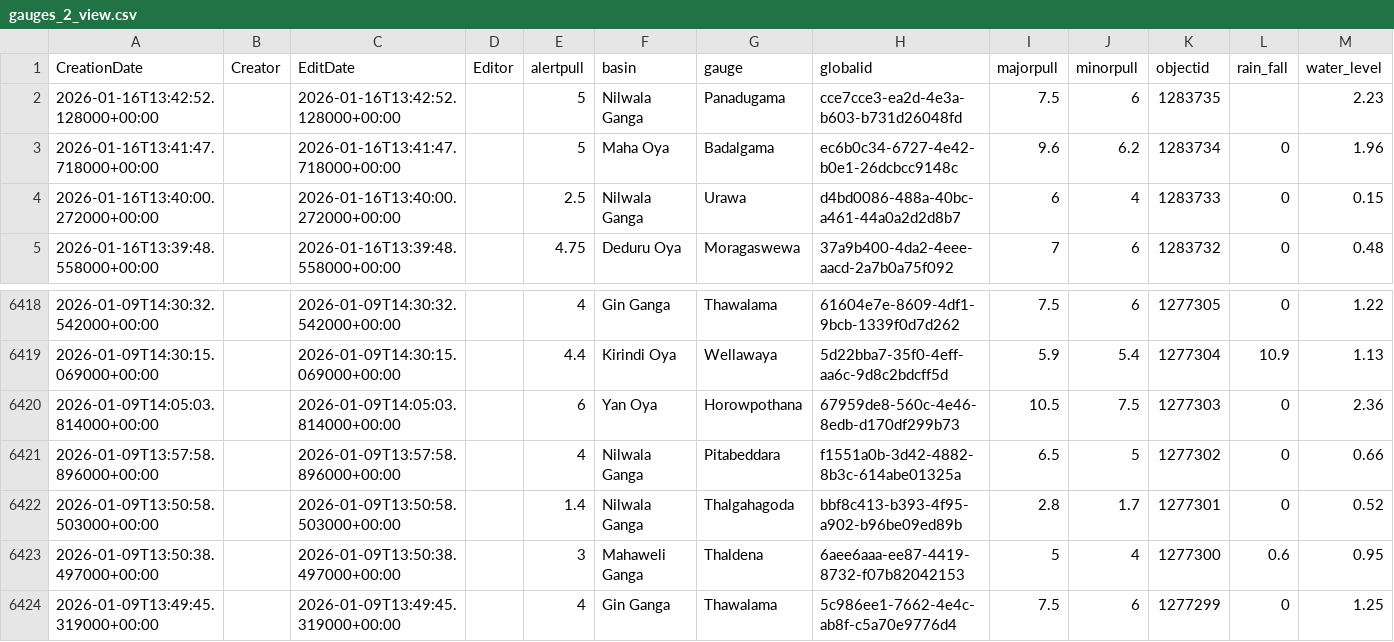
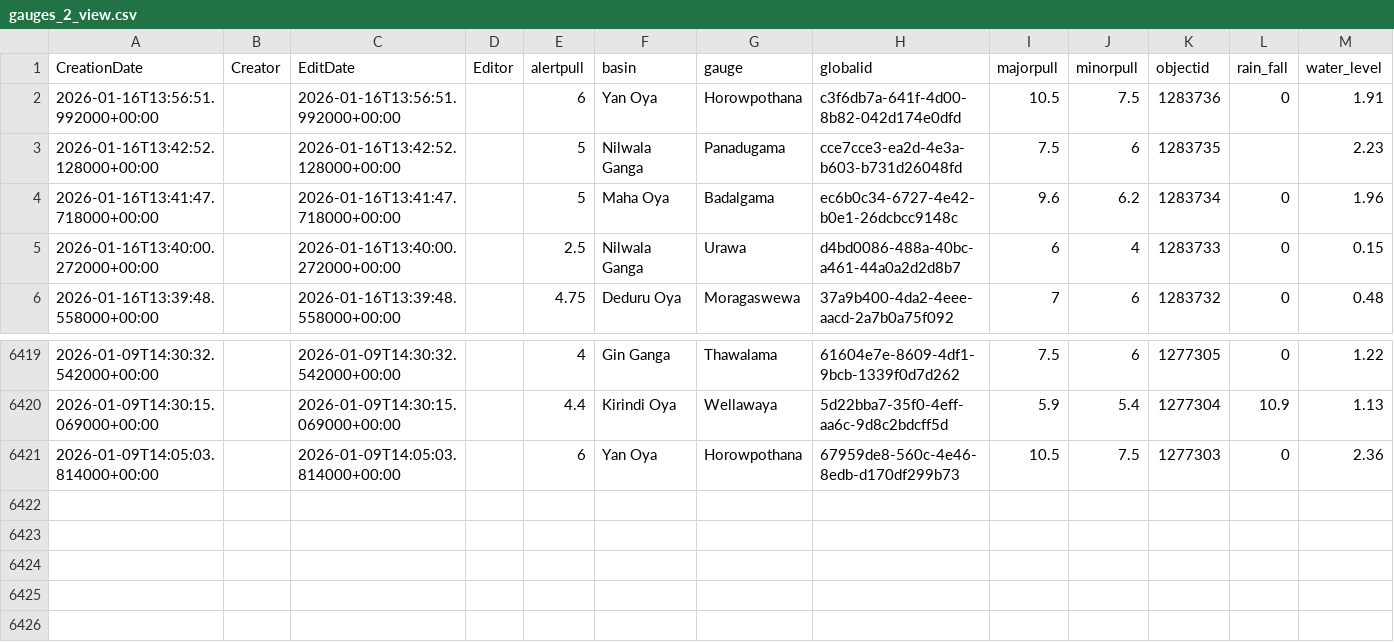
Before and after one commit to RensithUdara/Flood-Data, a CSV file: data/gauges_2_view.csv, drawn as a sheet; only a part is shown, gaps mark what is left out; removed rows and columns are numbered as before the commit, all else as after; the diff names each change by its address in the sheet, - before the commit and + after, or states it on an @@ line.

Commit message:
chore: update gauges_2_view data (6420 records, 2026-01-16 13:59:30 UTC)

```diff
--- a/data/gauges_2_view.csv
+++ b/data/gauges_2_view.csv
+row 2: 2026-01-16T13:56:51.992000+00:00 |  | 2026-01-16T13:56:51.992000+00:00 |  | 6 | Yan Oya | Horowpothana | c3f6db7a-641f-4d00-8b82-042d174e0dfd | 10.5 | 7.5 | 1283736 | 0 | 1.91
-row 6421: 2026-01-09T13:57:58.896000+00:00 |  | 2026-01-09T13:57:58.896000+00:00 |  | 4 | Nilwala Ganga | Pitabeddara | f1551a0b-3d42-4882-8b3c-614abe01325a | 6.5 | 5 | 1277302 | 0 | 0.66
-row 6422: 2026-01-09T13:50:58.503000+00:00 |  | 2026-01-09T13:50:58.503000+00:00 |  | 1.4 | Nilwala Ganga | Thalgahagoda | bbf8c413-b393-4f95-a902-b96be09ed89b | 2.8 | 1.7 | 1277301 | 0 | 0.52
-row 6423: 2026-01-09T13:50:38.497000+00:00 |  | 2026-01-09T13:50:38.497000+00:00 |  | 3 | Mahaweli Ganga | Thaldena | 6aee6aaa-ee87-4419-8732-f07b82042153 | 5 | 4 | 1277300 | 0.6 | 0.95
-row 6424: 2026-01-09T13:49:45.319000+00:00 |  | 2026-01-09T13:49:45.319000+00:00 |  | 4 | Gin Ganga | Thawalama | 5c986ee1-7662-4e4c-ab8f-c5a70e9776d4 | 7.5 | 6 | 1277299 | 0 | 1.25
```
Also changed, not shown: 1 other file.
